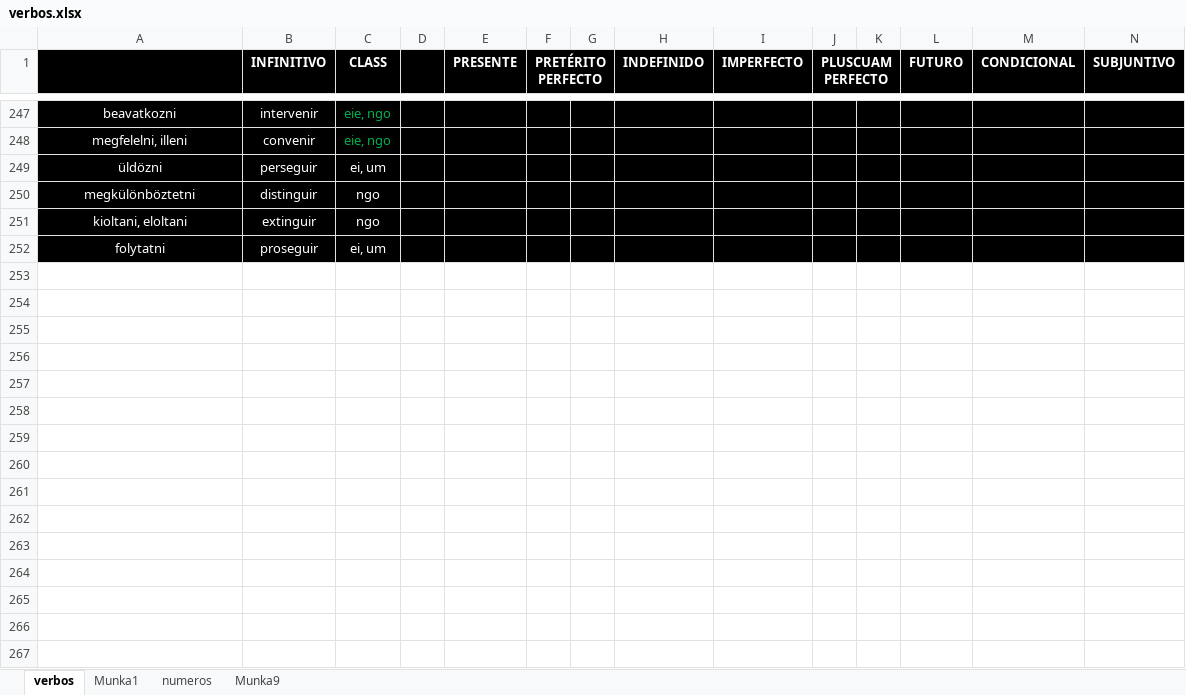
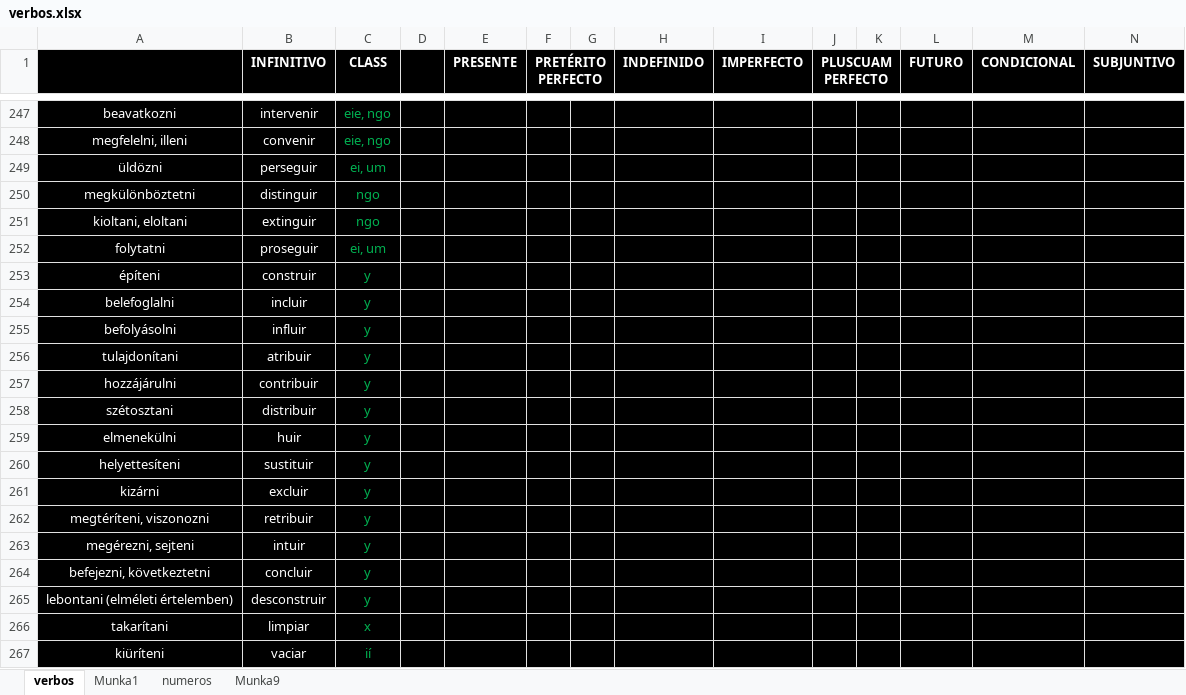
Before and after one commit to udvrd/Conjugador, an Excel workbook: verbos.xlsx, sheet verbos, drawn as a sheet; only a part is shown, gaps mark what is left out; values as stored, in another font and other column widths than the file's, no borders; rows hold the shown columns only; the diff covers the shown part only; the diff names each change by its address in the sheet, - before the commit and + after, or states it on an @@ line.

```diff
--- a/verbos.xlsx (sheet verbos)
+++ b/verbos.xlsx (sheet verbos)
-C249:C252 text colour: #FFFFFF
+C249:C252 text colour: #00B050
+row 253: építeni | construir | y
+row 254: belefoglalni | incluir | y
+row 255: befolyásolni | influir | y
+row 256: tulajdonítani | atribuir | y
+row 257: hozzájárulni | contribuir | y
+row 258: szétosztani | distribuir | y
+row 259: elmenekülni | huir | y
+row 260: helyettesíteni | sustituir | y
+row 261: kizárni | excluir | y
+row 262: megtéríteni, viszonozni | retribuir | y
+row 263: megérezni, sejteni | intuir | y
+row 264: befejezni, következtetni | concluir | y
+row 265: lebontani (elméleti értelemben) | desconstruir | y
+row 266: takarítani | limpiar | x
+row 267: kiüríteni | vaciar | ií
```
Also changed, not shown: 23 added rows, 4 edited cells and cell formats elsewhere in this sheet, 2 other files.
